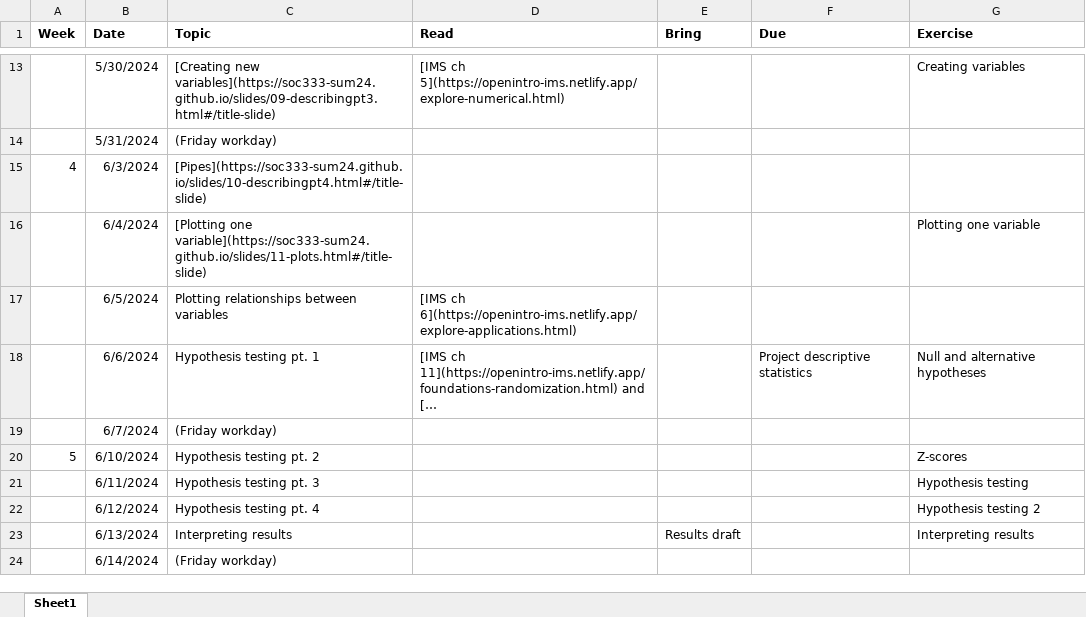
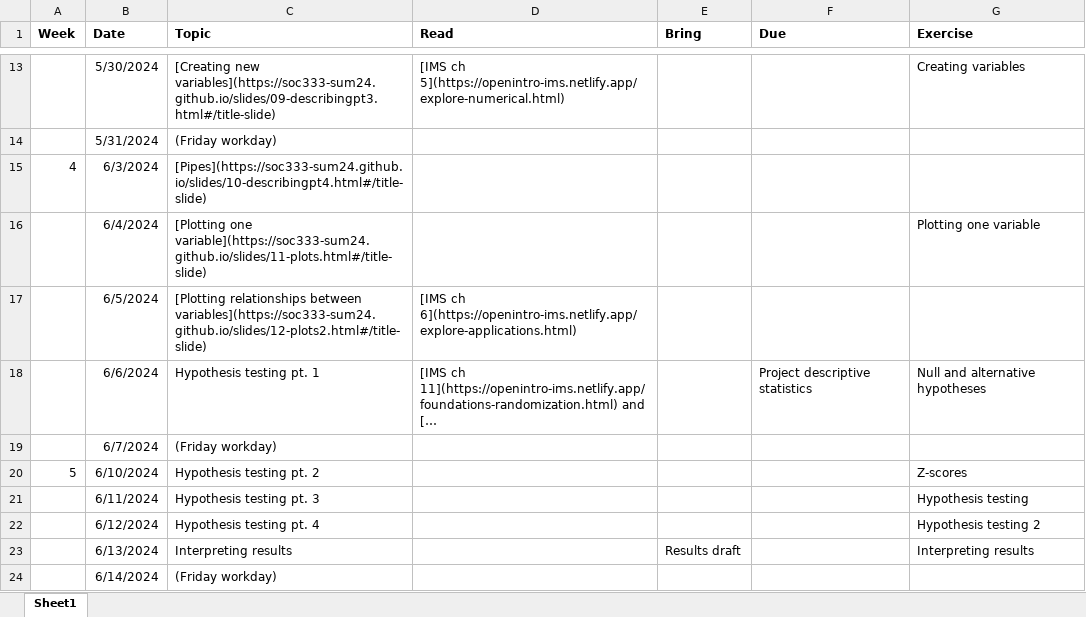
Before and after one commit to soc333-sum24/soc333-sum24.github.io, an Excel workbook: schedule.xlsx, sheet Sheet1, drawn as a sheet; only a part is shown, gaps mark what is left out; long unchanged cells end in …; values as stored, in another font and other column widths than the file's, no borders; the diff names each change by its address in the sheet, - before the commit and + after, or states it on an @@ line.

Commit message:
slides

```diff
--- a/schedule.xlsx (sheet Sheet1)
+++ b/schedule.xlsx (sheet Sheet1)
-C17 (Topic): Plotting relationships between variables
+C17 (Topic): [Plotting relationships between variables](https://soc333-sum24.github.io/slides/12-plots2.html#/title-slide)
```
Also changed, not shown: 41 other files.
